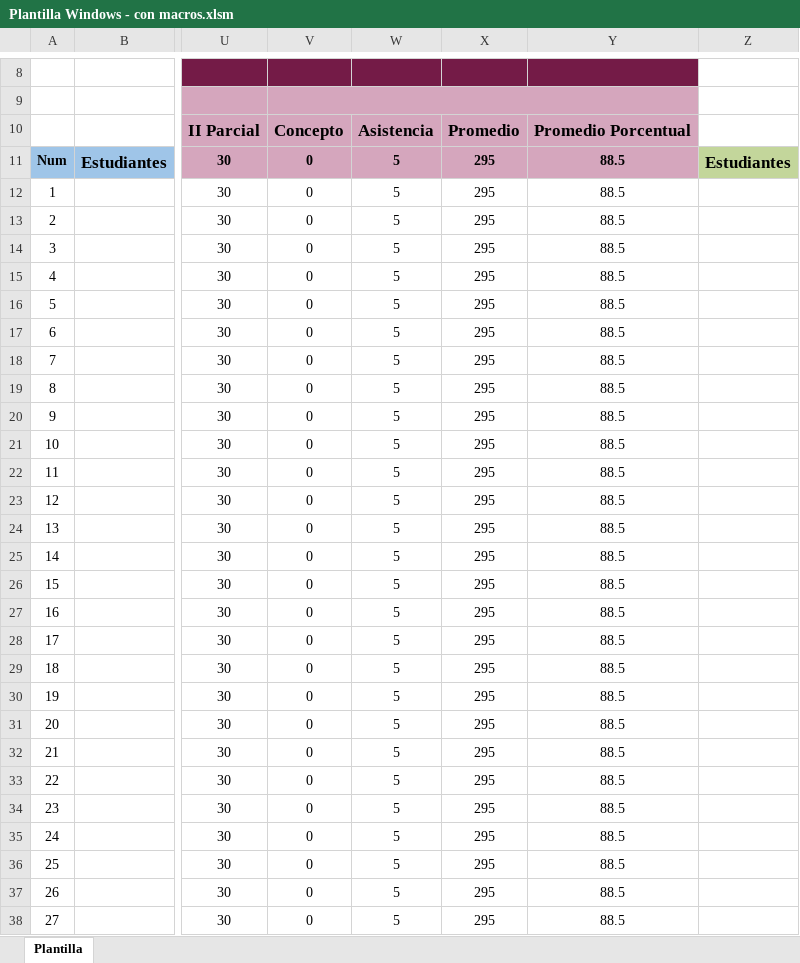
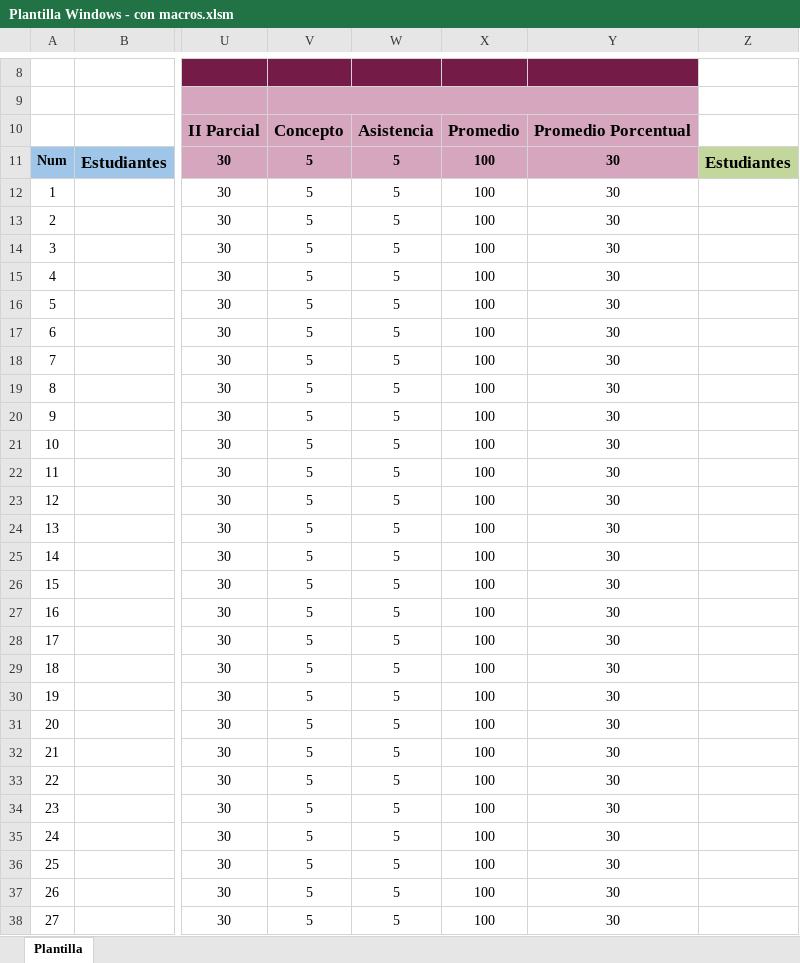
Before and after one commit to juanmiguelar/Excel-Manejo-de-profesor, an Excel workbook: Plantilla Windows - con macros.xlsm, sheet Plantilla, drawn as a sheet; only a part is shown, gaps mark what is left out; values as stored, in another font and other column widths than the file's, no borders; charts and pictures and conditional formats not drawn; the diff covers the shown part only; the diff names each change by its address in the sheet, - before the commit and + after, or states it on an @@ line.

Commit message:
Segundo periodo
Segundo periodo listo.

```diff
--- a/Plantilla Windows - con macros.xlsm (sheet Plantilla)
+++ b/Plantilla Windows - con macros.xlsm (sheet Plantilla)
-V11:V38: 0
+V11:V38: 5
-X11:X38: 295
+X11:X38: 100
-Y11:Y38: 88.5
+Y11:Y38: 30
```
Also changed, not shown: 33 edited cells elsewhere in this sheet.
